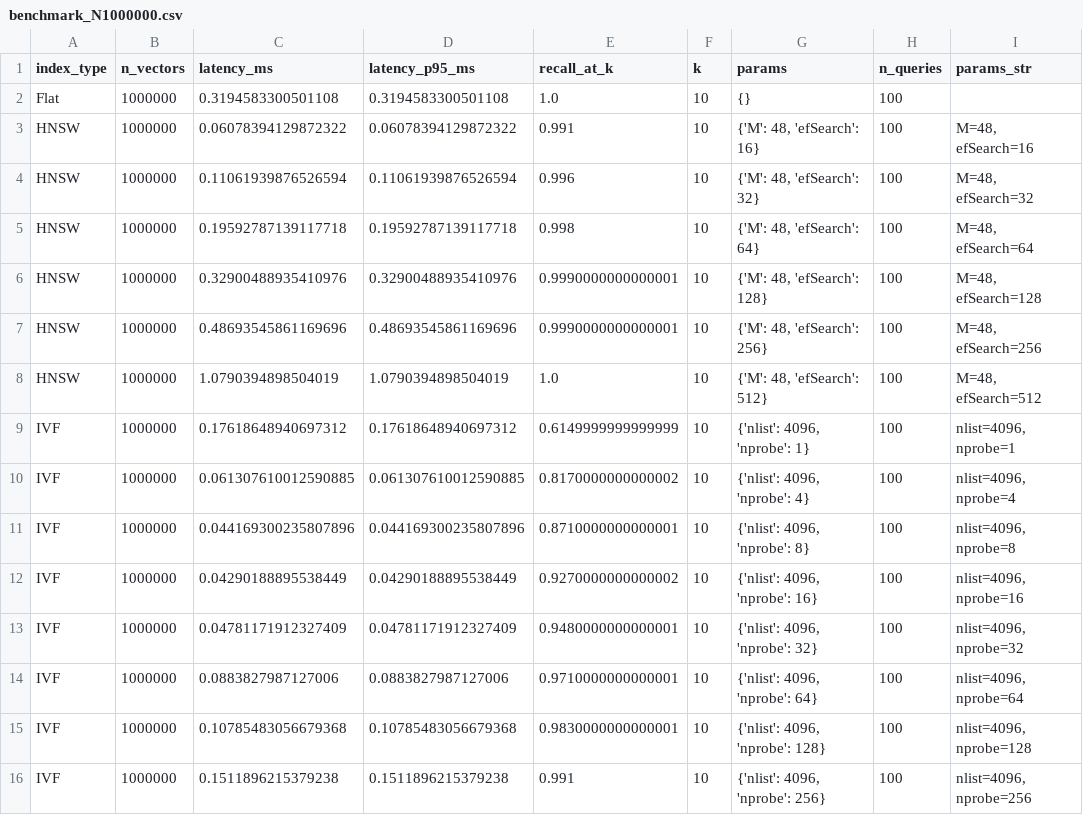
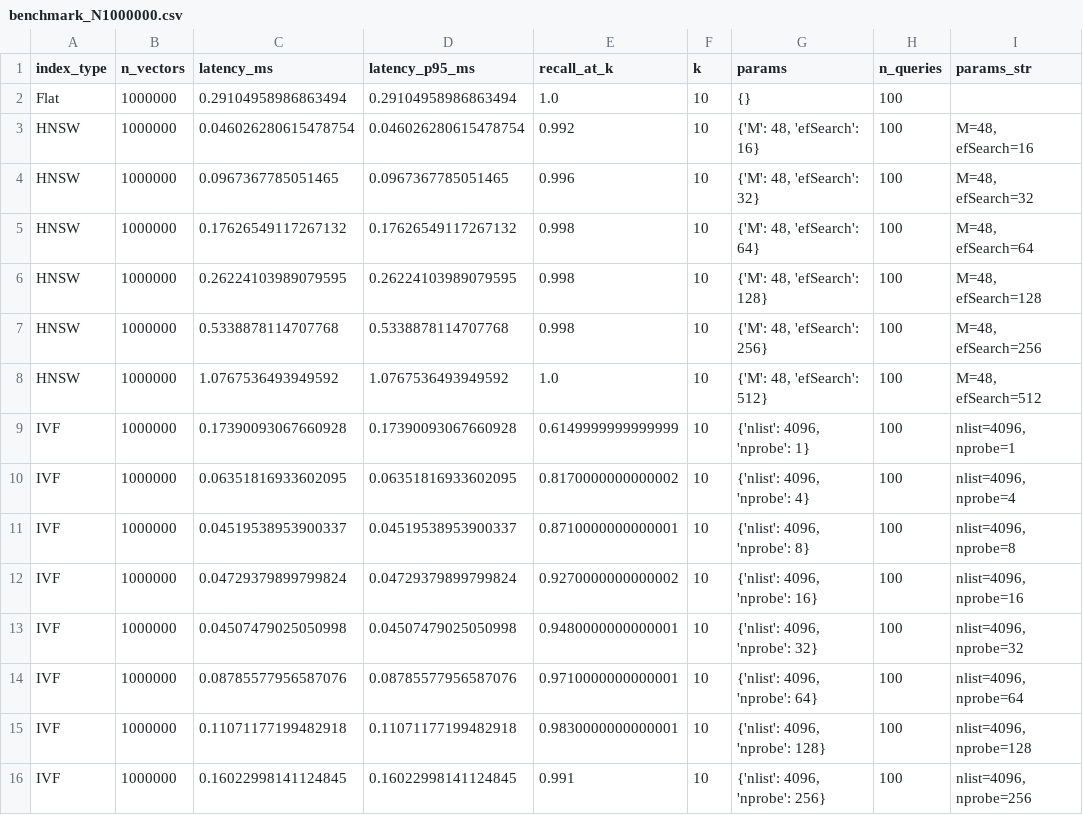
Before and after one commit to zapuni/medrag-benchmark, a CSV file: results/csv/benchmark_N1000000.csv, drawn as a sheet; only a part is shown; the diff covers the shown part only.

```diff
--- a/results/csv/benchmark_N1000000.csv
+++ b/results/csv/benchmark_N1000000.csv
@@ -1,16 +1,16 @@
 index_type,n_vectors,latency_ms,latency_p95_ms,recall_at_k,k,params,n_queries,params_str
-Flat,1000000,0.3194583300501108,0.3194583300501108,1.0,10,{},100,
-HNSW,1000000,0.06078394129872322,0.06078394129872322,0.991,10,"{'M': 48, 'efSearch': 16}",100,"M=48, efSearch=16"
-HNSW,1000000,0.11061939876526594,0.11061939876526594,0.996,10,"{'M': 48, 'efSearch': 32}",100,"M=48, efSearch=32"
-HNSW,1000000,0.19592787139117718,0.19592787139117718,0.998,10,"{'M': 48, 'efSearch': 64}",100,"M=48, efSearch=64"
-HNSW,1000000,0.32900488935410976,0.32900488935410976,0.9990000000000001,10,"{'M': 48, 'efSearch': 128}",100,"M=48, efSearch=128"
-HNSW,1000000,0.48693545861169696,0.48693545861169696,0.9990000000000001,10,"{'M': 48, 'efSearch': 256}",100,"M=48, efSearch=256"
-HNSW,1000000,1.0790394898504019,1.0790394898504019,1.0,10,"{'M': 48, 'efSearch': 512}",100,"M=48, efSearch=512"
-IVF,1000000,0.17618648940697312,0.17618648940697312,0.6149999999999999,10,"{'nlist': 4096, 'nprobe': 1}",100,"nlist=4096, nprobe=1"
-IVF,1000000,0.061307610012590885,0.061307610012590885,0.8170000000000002,10,"{'nlist': 4096, 'nprobe': 4}",100,"nlist=4096, nprobe=4"
-IVF,1000000,0.044169300235807896,0.044169300235807896,0.8710000000000001,10,"{'nlist': 4096, 'nprobe': 8}",100,"nlist=4096, nprobe=8"
-IVF,1000000,0.04290188895538449,0.04290188895538449,0.9270000000000002,10,"{'nlist': 4096, 'nprobe': 16}",100,"nlist=4096, nprobe=16"
-IVF,1000000,0.04781171912327409,0.04781171912327409,0.9480000000000001,10,"{'nlist': 4096, 'nprobe': 32}",100,"nlist=4096, nprobe=32"
-IVF,1000000,0.0883827987127006,0.0883827987127006,0.9710000000000001,10,"{'nlist': 4096, 'nprobe': 64}",100,"nlist=4096, nprobe=64"
-IVF,1000000,0.10785483056679368,0.10785483056679368,0.9830000000000001,10,"{'nlist': 4096, 'nprobe': 128}",100,"nlist=4096, nprobe=128"
-IVF,1000000,0.1511896215379238,0.1511896215379238,0.991,10,"{'nlist': 4096, 'nprobe': 256}",100,"nlist=4096, nprobe=256"
+Flat,1000000,0.29104958986863494,0.29104958986863494,1.0,10,{},100,
+HNSW,1000000,0.046026280615478754,0.046026280615478754,0.992,10,"{'M': 48, 'efSearch': 16}",100,"M=48, efSearch=16"
+HNSW,1000000,0.0967367785051465,0.0967367785051465,0.996,10,"{'M': 48, 'efSearch': 32}",100,"M=48, efSearch=32"
+HNSW,1000000,0.17626549117267132,0.17626549117267132,0.998,10,"{'M': 48, 'efSearch': 64}",100,"M=48, efSearch=64"
+HNSW,1000000,0.26224103989079595,0.26224103989079595,0.998,10,"{'M': 48, 'efSearch': 128}",100,"M=48, efSearch=128"
+HNSW,1000000,0.5338878114707768,0.5338878114707768,0.998,10,"{'M': 48, 'efSearch': 256}",100,"M=48, efSearch=256"
+HNSW,1000000,1.0767536493949592,1.0767536493949592,1.0,10,"{'M': 48, 'efSearch': 512}",100,"M=48, efSearch=512"
+IVF,1000000,0.17390093067660928,0.17390093067660928,0.6149999999999999,10,"{'nlist': 4096, 'nprobe': 1}",100,"nlist=4096, nprobe=1"
+IVF,1000000,0.06351816933602095,0.06351816933602095,0.8170000000000002,10,"{'nlist': 4096, 'nprobe': 4}",100,"nlist=4096, nprobe=4"
+IVF,1000000,0.04519538953900337,0.04519538953900337,0.8710000000000001,10,"{'nlist': 4096, 'nprobe': 8}",100,"nlist=4096, nprobe=8"
+IVF,1000000,0.04729379899799824,0.04729379899799824,0.9270000000000002,10,"{'nlist': 4096, 'nprobe': 16}",100,"nlist=4096, nprobe=16"
+IVF,1000000,0.04507479025050998,0.04507479025050998,0.9480000000000001,10,"{'nlist': 4096, 'nprobe': 32}",100,"nlist=4096, nprobe=32"
+IVF,1000000,0.08785577956587076,0.08785577956587076,0.9710000000000001,10,"{'nlist': 4096, 'nprobe': 64}",100,"nlist=4096, nprobe=64"
+IVF,1000000,0.11071177199482918,0.11071177199482918,0.9830000000000001,10,"{'nlist': 4096, 'nprobe': 128}",100,"nlist=4096, nprobe=128"
+IVF,1000000,0.16022998141124845,0.16022998141124845,0.991,10,"{'nlist': 4096, 'nprobe': 256}",100,"nlist=4096, nprobe=256"
```
Also changed, not shown: 29 edited cells elsewhere in this file, results/csv/benchmark_N10000.csv, results/csv/benchmark_N100000.csv, 19 other files.
